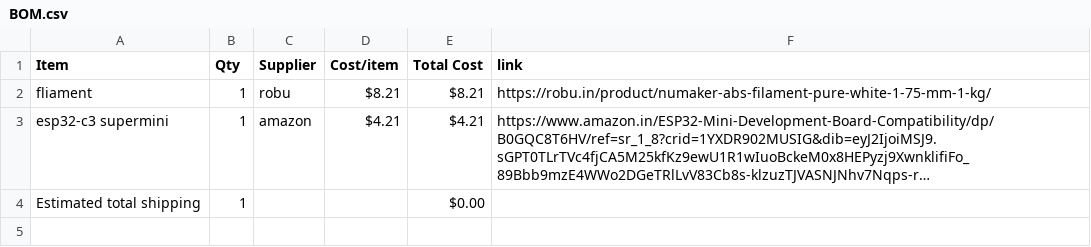
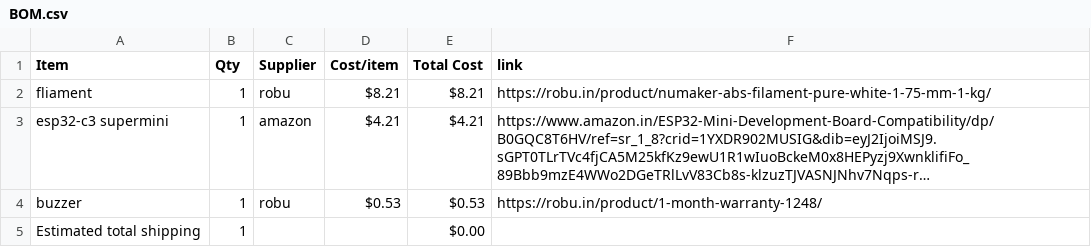
Before and after one commit to bhavanasrinamthabad1809-hub/stargazing, a CSV file: BOM.csv, drawn as a sheet; long unchanged cells end in …; the diff names each change by its address in the sheet, - before the commit and + after, or states it on an @@ line.

Commit message:
Sync stargazing from Half Life

```diff
--- a/BOM.csv
+++ b/BOM.csv
+row 4: buzzer | 1 | robu | $0.53 | $0.53 | https://robu.in/product/1-month-warranty-1248/
```
